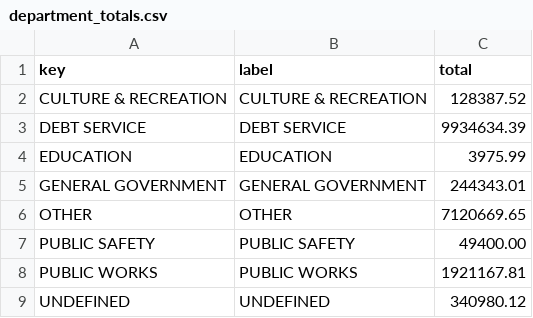
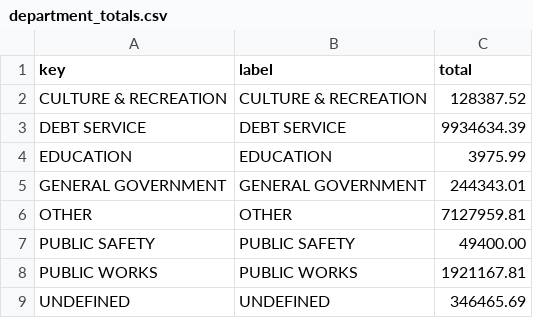
Before and after one commit to agbaber/marblehead, a CSV file: data/town_spending/department_totals.csv, drawn as a sheet.

```diff
--- a/data/town_spending/department_totals.csv
+++ b/data/town_spending/department_totals.csv
@@ -5,5 +5,5 @@ EDUCATION,EDUCATION,3975.99
 GENERAL GOVERNMENT,GENERAL GOVERNMENT,244343.01
-OTHER,OTHER,7120669.65
+OTHER,OTHER,7127959.81
 PUBLIC SAFETY,PUBLIC SAFETY,49400.00
 PUBLIC WORKS,PUBLIC WORKS,1921167.81
-UNDEFINED,UNDEFINED,340980.12
+UNDEFINED,UNDEFINED,346465.69
```
Also changed, not shown: data/town_spending/vendor_totals.csv, 1 other file.
